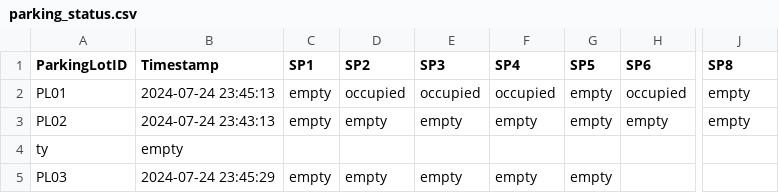
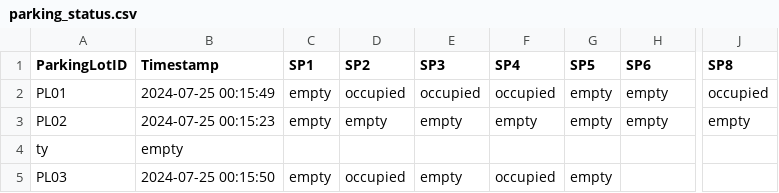
Before and after one commit to amannain122/spot-finder, a CSV file: src/data/parking_status.csv, drawn as a sheet; only a part is shown, gaps mark what is left out; the diff names each change by its address in the sheet, - before the commit and + after, or states it on an @@ line.

```diff
--- a/src/data/parking_status.csv
+++ b/src/data/parking_status.csv
-B2 (Timestamp): 2024-07-24 23:45:13
+B2 (Timestamp): 2024-07-25 00:15:49
-H2 (SP6): occupied
+H2 (SP6): empty
-J2 (SP8): empty
+J2 (SP8): occupied
-B3 (Timestamp): 2024-07-24 23:43:13
+B3 (Timestamp): 2024-07-25 00:15:23
-B5 (Timestamp): 2024-07-24 23:45:29
+B5 (Timestamp): 2024-07-25 00:15:50
-D5 (SP2): empty
+D5 (SP2): occupied
-F5 (SP4): empty
+F5 (SP4): occupied
```
Also changed, not shown: 3 other files.
